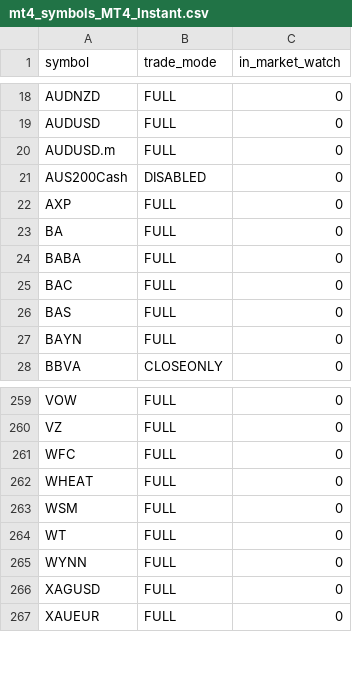
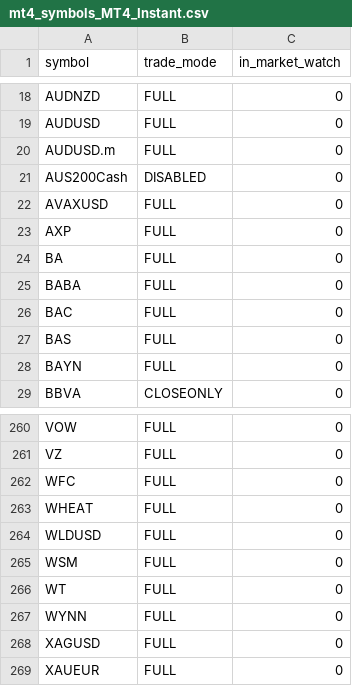
Before and after one commit to Yevhen79/Counter-MT-accs, a CSV file: data/last-run/mt4_symbols_MT4_Instant.csv, drawn as a sheet; only a part is shown, gaps mark what is left out.

```diff
--- a/data/last-run/mt4_symbols_MT4_Instant.csv
+++ b/data/last-run/mt4_symbols_MT4_Instant.csv
@@ -21,2 +21,3 @@ AUDUSD.m,FULL,0
 AUS200Cash,DISABLED,0
+AVAXUSD,FULL,0
 AXP,FULL,0
@@ -262,2 +263,3 @@ WFC,FULL,0
 WHEAT,FULL,0
+WLDUSD,FULL,0
 WSM,FULL,0
```
Also changed, not shown: data/history.csv, docs/history.csv, 6 other files.
